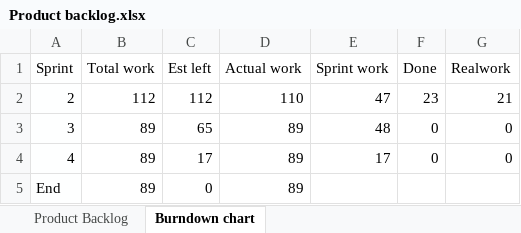
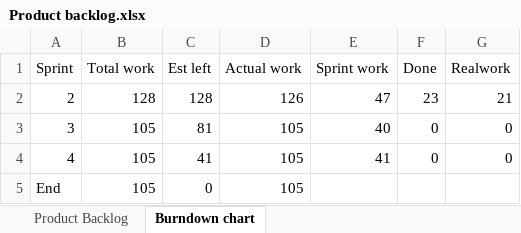
Before and after one commit to CasperHro/GoRoffaGo, an Excel workbook: docs/Product backlog.xlsx, sheet Burndown chart, drawn as a sheet; values as stored, in another font and other column widths than the file's, no borders; charts and pictures not drawn; the diff names each change by its address in the sheet, - before the commit and + after, or states it on an @@ line.

```diff
--- a/docs/Product backlog.xlsx (sheet Burndown chart)
+++ b/docs/Product backlog.xlsx (sheet Burndown chart)
-B2 (Total work): 112
+B2 (Total work): 128
-C2 (Est left): 112
+C2 (Est left): 128
-D2 (Actual work): 110
+D2 (Actual work): 126
-B3:B5 (Total work): 89
+B3:B5 (Total work): 105
-C3 (Est left): 65
+C3 (Est left): 81
-D3:D5 (Actual work): 89
+D3:D5 (Actual work): 105
-E3 (Sprint work): 48
+E3 (Sprint work): 40
-C4 (Est left): 17
+C4 (Est left): 41
-E4 (Sprint work): 17
+E4 (Sprint work): 41
```
Also changed, not shown: sheet Product Backlog, charts or pictures.
